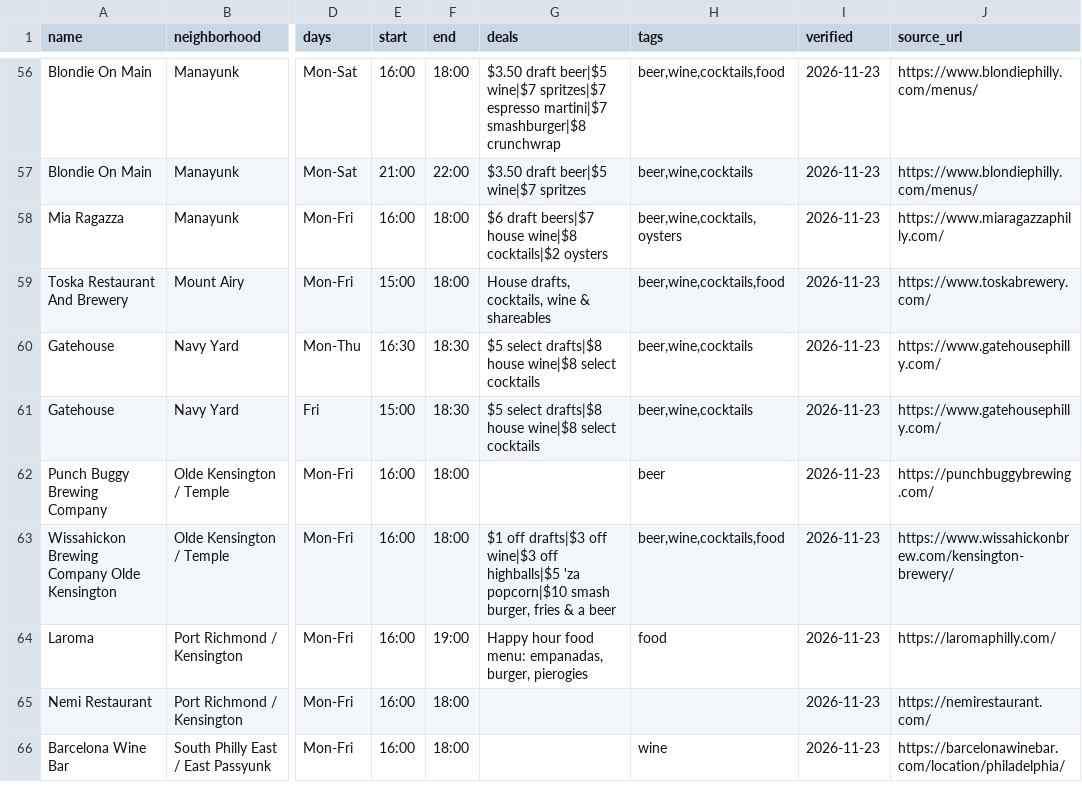
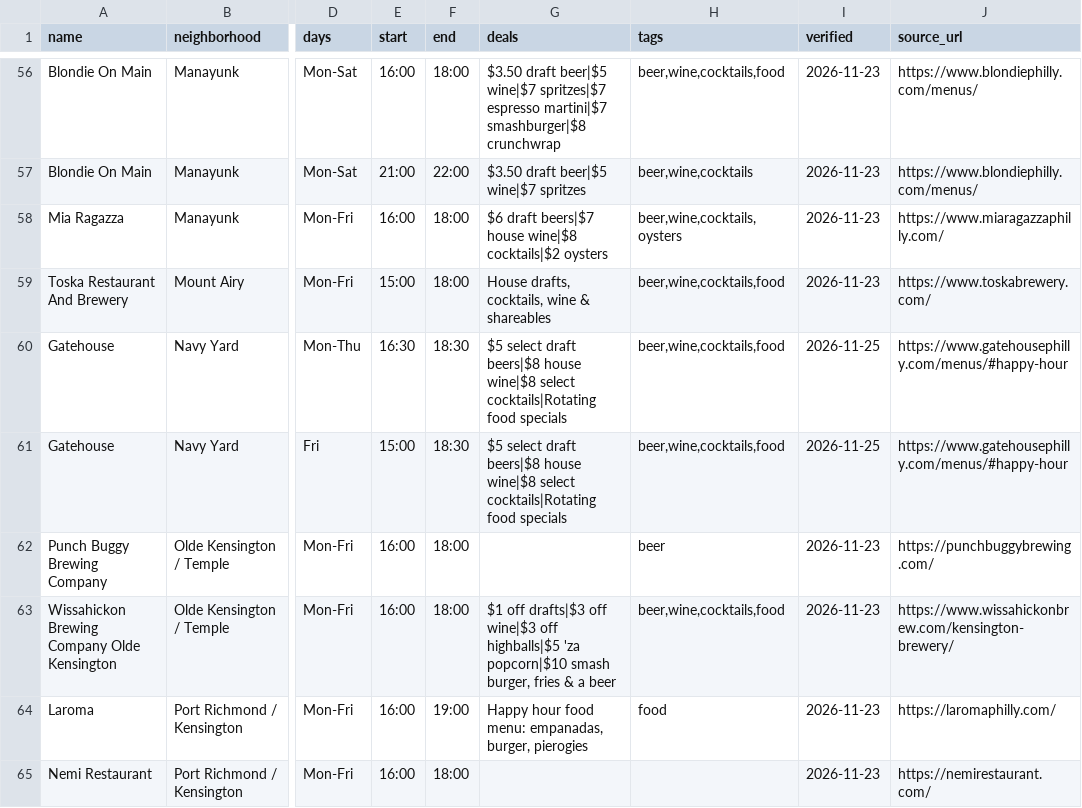
Before and after one commit to louisliberty/215-Happy-Hour-Web, a CSV file: data/website-happy-hours.csv, drawn as a sheet; only a part is shown, gaps mark what is left out; the shorter side is filled out with more unchanged rows; the diff names each change by its address in the sheet, - before the commit and + after, or states it on an @@ line.

```diff
--- a/data/website-happy-hours.csv
+++ b/data/website-happy-hours.csv
-G60:G61 (deals): $5 select drafts|$8 house wine|$8 select cocktails
+G60:G61 (deals): $5 select draft beers|$8 house wine|$8 select cocktails|Rotating food specials
-H60:H61 (tags): beer,wine,cocktails
+H60:H61 (tags): beer,wine,cocktails,food
-I60:I61 (verified): 2026-11-23
+I60:I61 (verified): 2026-11-25
-J60:J61 (source_url): https://www.gatehousephilly.com/
+J60:J61 (source_url): https://www.gatehousephilly.com/menus/#happy-hour
```
